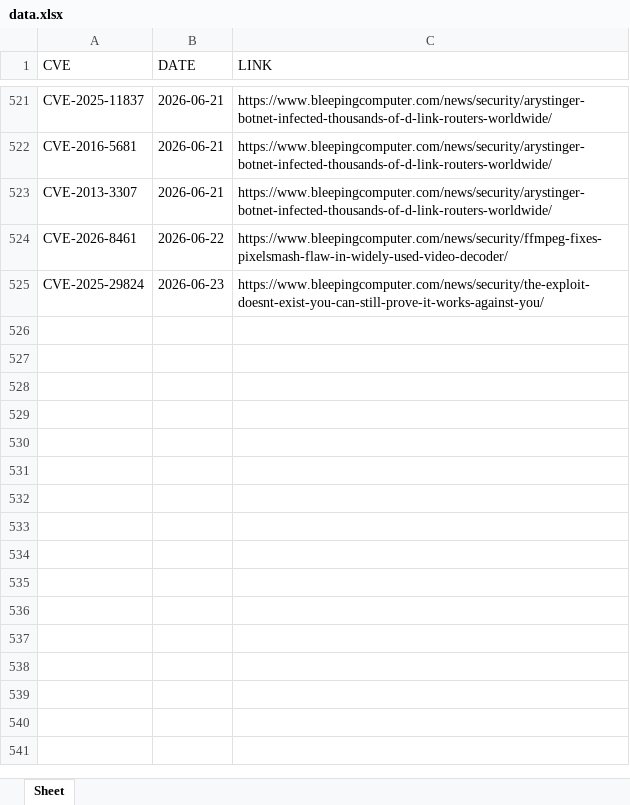
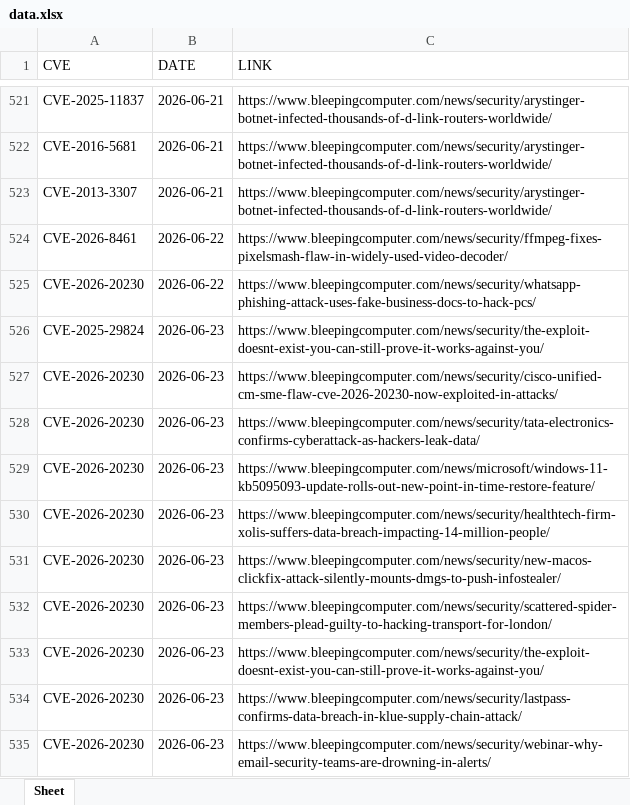
Before and after one commit to thanujbtech-lgtm/bleeping_cve, an Excel workbook: data.xlsx, sheet Sheet, drawn as a sheet; only a part is shown, gaps mark what is left out; values as stored, in another font and other column widths than the file's, no borders; the diff names each change by its address in the sheet, - before the commit and + after, or states it on an @@ line.

```diff
--- a/data.xlsx (sheet Sheet)
+++ b/data.xlsx (sheet Sheet)
+row 525: CVE-2026-20230 | 2026-06-22 | https://www.bleepingcomputer.com/news/security/whatsapp-phishing-attack-uses-fake-business-docs-to-hack-pcs/
+row 527: CVE-2026-20230 | 2026-06-23 | https://www.bleepingcomputer.com/news/security/cisco-unified-cm-sme-flaw-cve-2026-20230-now-exploited-in-attacks/
+row 528: CVE-2026-20230 | 2026-06-23 | https://www.bleepingcomputer.com/news/security/tata-electronics-confirms-cyberattack-as-hackers-leak-data/
+row 529: CVE-2026-20230 | 2026-06-23 | https://www.bleepingcomputer.com/news/microsoft/windows-11-kb5095093-update-rolls-out-new-point-in-time-restore-feature/
+row 530: CVE-2026-20230 | 2026-06-23 | https://www.bleepingcomputer.com/news/security/healthtech-firm-xolis-suffers-data-breach-impacting-14-million-people/
+row 531: CVE-2026-20230 | 2026-06-23 | https://www.bleepingcomputer.com/news/security/new-macos-clickfix-attack-silently-mounts-dmgs-to-push-infostealer/
+row 532: CVE-2026-20230 | 2026-06-23 | https://www.bleepingcomputer.com/news/security/scattered-spider-members-plead-guilty-to-hacking-transport-for-london/
+row 533: CVE-2026-20230 | 2026-06-23 | https://www.bleepingcomputer.com/news/security/the-exploit-doesnt-exist-you-can-still-prove-it-works-against-you/
+row 534: CVE-2026-20230 | 2026-06-23 | https://www.bleepingcomputer.com/news/security/lastpass-confirms-data-breach-in-klue-supply-chain-attack/
+row 535: CVE-2026-20230 | 2026-06-23 | https://www.bleepingcomputer.com/news/security/webinar-why-email-security-teams-are-drowning-in-alerts/
```
